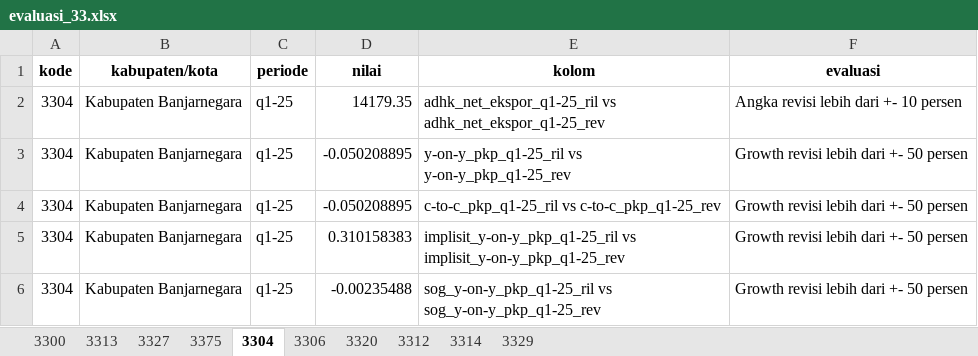
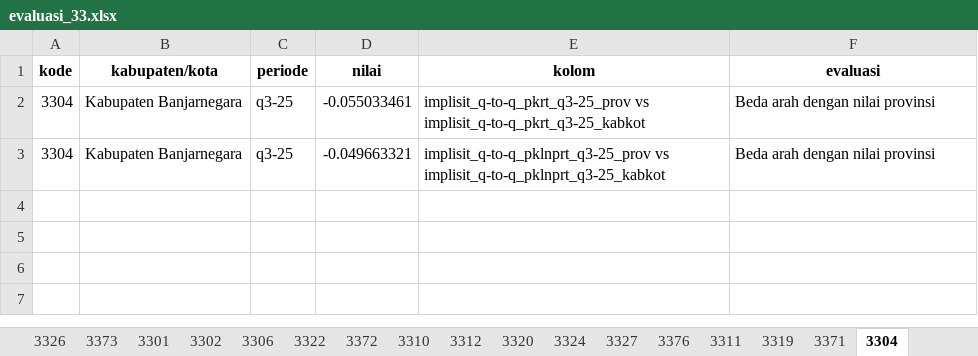
Before and after one commit to twentiecker/evaluasi_pdrb_kabkot, an Excel workbook: data/output/evaluasi_33.xlsx, sheet 3304, drawn as a sheet; values as stored, in another font and other column widths than the file's, no borders; removed rows and columns are numbered as before the commit, all else as after; the diff names each change by its address in the sheet, - before the commit and + after, or states it on an @@ line.

```diff
--- a/data/output/evaluasi_33.xlsx (sheet 3304)
+++ b/data/output/evaluasi_33.xlsx (sheet 3304)
+sheet tab: 3326
+sheet tab: 3373
+sheet tab: 3301
+sheet tab: 3302
+sheet tab: 3322
+sheet tab: 3372
+sheet tab: 3310
+sheet tab: 3324
+sheet tab: 3376
+sheet tab: 3311
+sheet tab: 3319
+sheet tab: 3371
@@ sheet tab order changed: 3326 | 3373 | 3301 | 3302 | 3306 | 3322 | 3372 | 3310 | 3312 | 3320 | 3324 | 3327 | 3376 | 3311 | 3319 | 3371 | 3304 @@
-C2 (periode): q1-25
+C2 (periode): q3-25
-D2 (nilai): 14179.35
+D2 (nilai): -0.055033461
-E2 (kolom): adhk_net_ekspor_q1-25_ril vs adhk_net_ekspor_q1-25_rev
+E2 (kolom): implisit_q-to-q_pkrt_q3-25_prov vs implisit_q-to-q_pkrt_q3-25_kabkot
-F2 (evaluasi): Angka revisi lebih dari +- 10 persen
+F2 (evaluasi): Beda arah dengan nilai provinsi
-row 3: 3304 | Kabupaten Banjarnegara | q1-25 | -0.050208895 | y-on-y_pkp_q1-25_ril vs y-on-y_pkp_q1-25_rev | Growth revisi lebih dari +- 50 persen
-row 4: 3304 | Kabupaten Banjarnegara | q1-25 | -0.050208895 | c-to-c_pkp_q1-25_ril vs c-to-c_pkp_q1-25_rev | Growth revisi lebih dari +- 50 persen
-C3 (periode): q1-25
+C3 (periode): q3-25
-D3 (nilai): 0.310158383
+D3 (nilai): -0.049663321
-E3 (kolom): implisit_y-on-y_pkp_q1-25_ril vs implisit_y-on-y_pkp_q1-25_rev
+E3 (kolom): implisit_q-to-q_pklnprt_q3-25_prov vs implisit_q-to-q_pklnprt_q3-25_kabkot
-F3 (evaluasi): Growth revisi lebih dari +- 50 persen
+F3 (evaluasi): Beda arah dengan nilai provinsi
-row 6: 3304 | Kabupaten Banjarnegara | q1-25 | -0.00235488 | sog_y-on-y_pkp_q1-25_ril vs sog_y-on-y_pkp_q1-25_rev | Growth revisi lebih dari +- 50 persen
```
Also changed, not shown: sheet 3300, sheet 3329, sheet 3375, sheet 3313, sheet 3314, sheet 3312, 3 more sheets, other sheet tabs, data/output/evaluasi_11.xlsx, data/output/evaluasi_12.xlsx, 42 other files.
